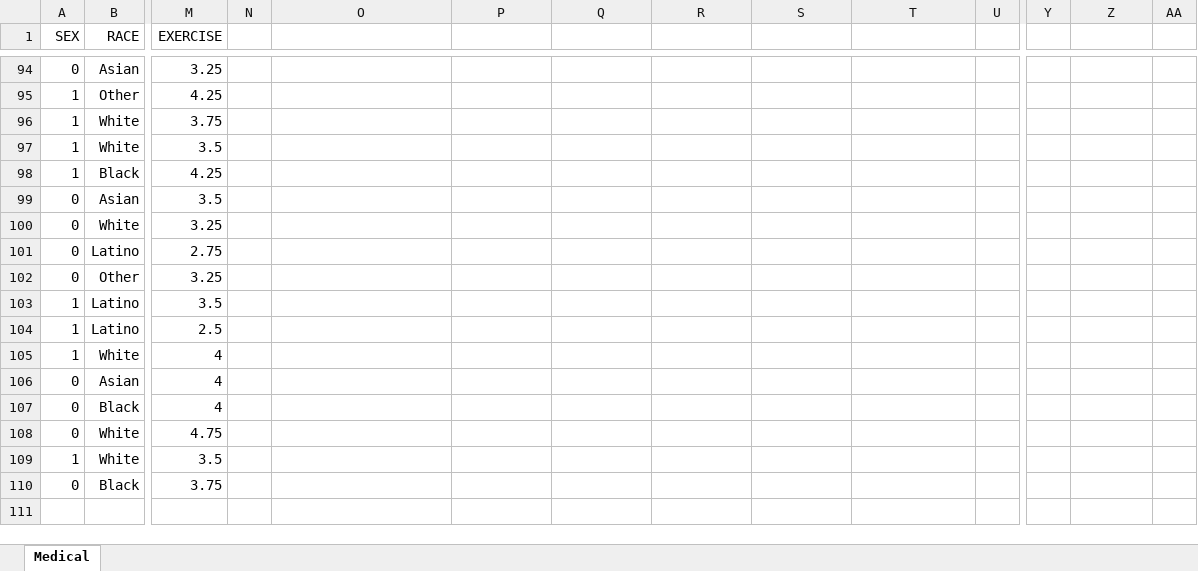
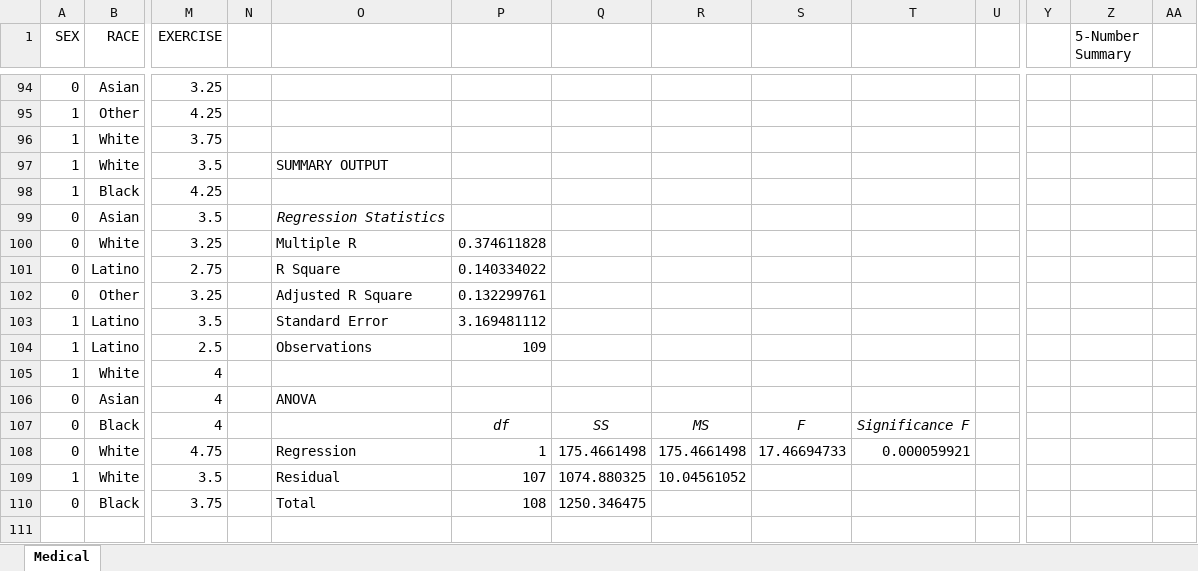
Before and after one commit to elucid503/Classes, an Excel workbook: Stats/Datasets/Medical.xlsx, sheet Medical, drawn as a sheet; only a part is shown, gaps mark what is left out; values as stored, in another font and other column widths than the file's, no borders; charts and pictures not drawn; rows hold the shown columns only; the diff covers the shown part only; the diff names each change by its address in the sheet, - before the commit and + after, or states it on an @@ line.

```diff
--- a/Stats/Datasets/Medical.xlsx (sheet Medical)
+++ b/Stats/Datasets/Medical.xlsx (sheet Medical)
-Z1: (empty)
+Z1: 5-Number Summary
-O97: (empty)
+O97: SUMMARY OUTPUT
-O99: (empty)
+O99: Regression Statistics
-O100: (empty)
+O100: Multiple R
-P100: (empty)
+P100: 0.374611828
-O101: (empty)
+O101: R Square
-P101: (empty)
+P101: 0.140334022
-O102: (empty)
+O102: Adjusted R Square
-P102: (empty)
+P102: 0.132299761
-O103: (empty)
+O103: Standard Error
-P103: (empty)
+P103: 3.169481112
-O104: (empty)
+O104: Observations
-P104: (empty)
+P104: 109
-O106: (empty)
+O106: ANOVA
-P107: (empty)
+P107: df
-Q107: (empty)
+Q107: SS
-R107: (empty)
+R107: MS
-S107: (empty)
+S107: F
-T107: (empty)
+T107: Significance F
-O108: (empty)
+O108: Regression
-P108: (empty)
+P108: 1
-Q108: (empty)
+Q108: 175.4661498
-R108: (empty)
+R108: 175.4661498
-S108: (empty)
+S108: 17.46694733
-T108: (empty)
+T108: 0.000059921
-O109: (empty)
+O109: Residual
-P109: (empty)
+P109: 107
-Q109: (empty)
+Q109: 1074.880325
-R109: (empty)
+R109: 10.04561052
-O110: (empty)
+O110: Total
-P110: (empty)
+P110: 108
-Q110: (empty)
+Q110: 1250.346475
+row 111: (empty)
```
Also changed, not shown: 3 added rows and 14 edited cells elsewhere in this sheet, charts or pictures, 9 other files.
